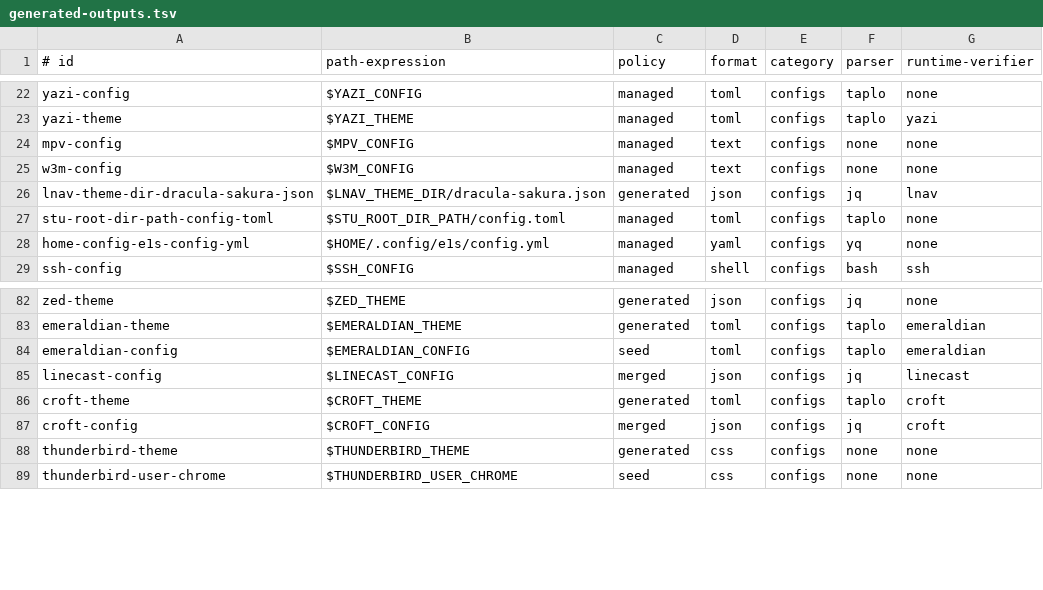
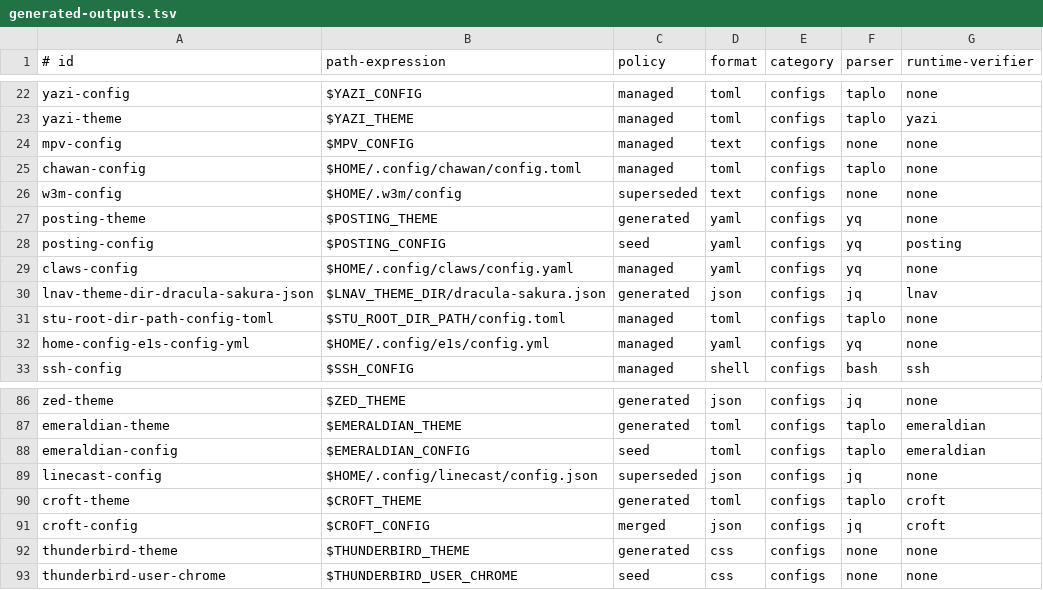
Before and after one commit to vixygrey/vixygrey-dev-setup, a TSV file: config/generated-outputs.tsv, drawn as a sheet; only a part is shown, gaps mark what is left out.

```diff
--- a/config/generated-outputs.tsv
+++ b/config/generated-outputs.tsv
@@ -24,3 +24,7 @@ yazi-theme|$YAZI_THEME|managed|toml|configs|taplo|yazi
 mpv-config|$MPV_CONFIG|managed|text|configs|none|none
-w3m-config|$W3M_CONFIG|managed|text|configs|none|none
+chawan-config|$HOME/.config/chawan/config.toml|managed|toml|configs|taplo|none
+w3m-config|$HOME/.w3m/config|superseded|text|configs|none|none
+posting-theme|$POSTING_THEME|generated|yaml|configs|yq|none
+posting-config|$POSTING_CONFIG|seed|yaml|configs|yq|posting
+claws-config|$HOME/.config/claws/config.yaml|managed|yaml|configs|yq|none
 lnav-theme-dir-dracula-sakura-json|$LNAV_THEME_DIR/dracula-sakura.json|generated|json|configs|jq|lnav
@@ -84,3 +88,3 @@ emeraldian-theme|$EMERALDIAN_THEME|generated|toml|configs|taplo|emeraldian
 emeraldian-config|$EMERALDIAN_CONFIG|seed|toml|configs|taplo|emeraldian
-linecast-config|$LINECAST_CONFIG|merged|json|configs|jq|linecast
+linecast-config|$HOME/.config/linecast/config.json|superseded|json|configs|jq|none
 croft-theme|$CROFT_THEME|generated|toml|configs|taplo|croft
```
Also changed, not shown: 5 other files.
